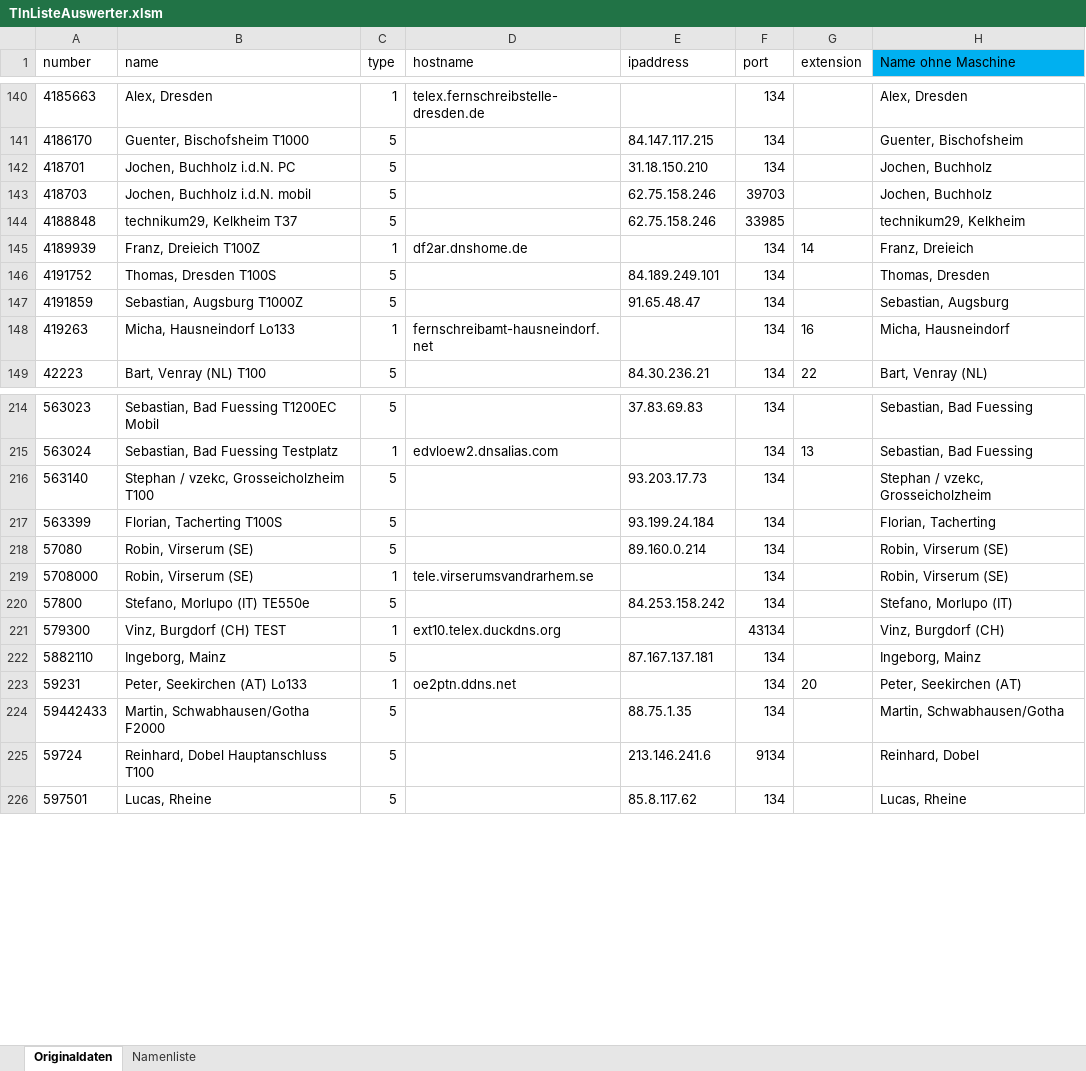
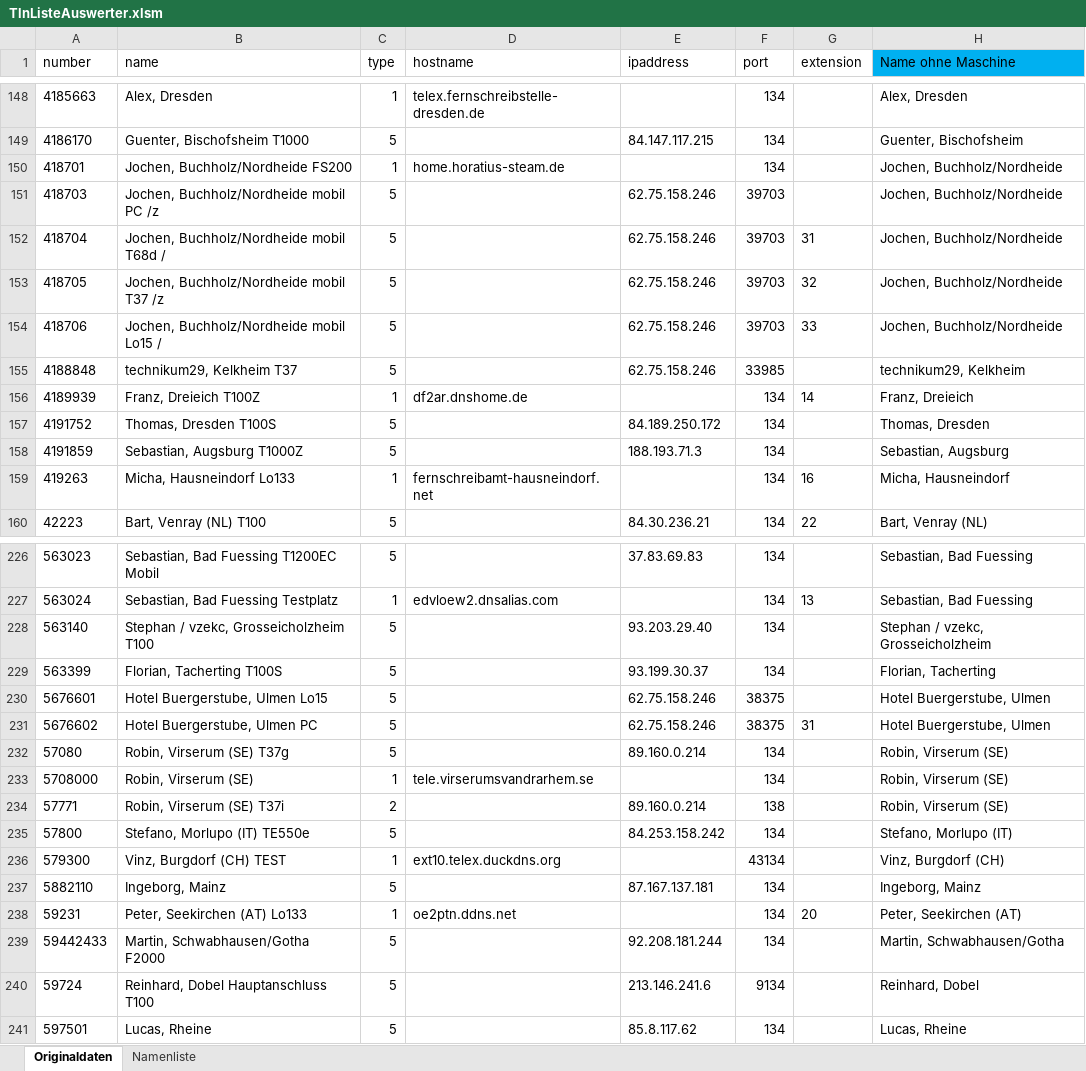
Before and after one commit to toresbe/itelex, an Excel workbook: TlnListeAuswerter.xlsm, sheet Originaldaten, drawn as a sheet; only a part is shown, gaps mark what is left out; values as stored, in another font and other column widths than the file's, no borders; table styles not drawn; addresses are those after the commit; the diff covers the shown part only; the diff names each change by its address in the sheet, - before the commit and + after, or states it on an @@ line.

```diff
--- a/TlnListeAuswerter.xlsm (sheet Originaldaten)
+++ b/TlnListeAuswerter.xlsm (sheet Originaldaten)
-B150 (name): Jochen, Buchholz i.d.N. PC
+B150 (name): Jochen, Buchholz/Nordheide FS200
-C150 (type): 5
+C150 (type): 1
-D150 (hostname): (empty)
+D150 (hostname): home.horatius-steam.de
-E150 (ipaddress): 31.18.150.210
+E150 (ipaddress): (empty)
-H150:H151 (Name ohne Maschine): Jochen, Buchholz
+H150:H151 (Name ohne Maschine): Jochen, Buchholz/Nordheide
-B151 (name): Jochen, Buchholz i.d.N. mobil
+B151 (name): Jochen, Buchholz/Nordheide mobil PC /z
+row 152: 418704 | Jochen, Buchholz/Nordheide mobil T68d / | 5 |  | 62.75.158.246 | 39703 | 31 | Jochen, Buchholz/Nordheide
+row 153: 418705 | Jochen, Buchholz/Nordheide mobil T37 /z | 5 |  | 62.75.158.246 | 39703 | 32 | Jochen, Buchholz/Nordheide
+row 154: 418706 | Jochen, Buchholz/Nordheide mobil Lo15 / | 5 |  | 62.75.158.246 | 39703 | 33 | Jochen, Buchholz/Nordheide
-E157 (ipaddress): 84.189.249.101
+E157 (ipaddress): 84.189.250.172
-E158 (ipaddress): 91.65.48.47
+E158 (ipaddress): 188.193.71.3
-E228 (ipaddress): 93.203.17.73
+E228 (ipaddress): 93.203.29.40
-E229 (ipaddress): 93.199.24.184
+E229 (ipaddress): 93.199.30.37
+row 230: 5676601 | Hotel Buergerstube, Ulmen Lo15 | 5 |  | 62.75.158.246 | 38375 |  | Hotel Buergerstube, Ulmen
+row 231: 5676602 | Hotel Buergerstube, Ulmen PC | 5 |  | 62.75.158.246 | 38375 | 31 | Hotel Buergerstube, Ulmen
-B232 (name): Robin, Virserum (SE)
+B232 (name): Robin, Virserum (SE) T37g
+row 234: 57771 | Robin, Virserum (SE) T37i | 2 |  | 89.160.0.214 | 138 |  | Robin, Virserum (SE)
-E239 (ipaddress): 88.75.1.35
+E239 (ipaddress): 92.208.181.244
```
Also changed, not shown: 16 added rows, 2 removed rows and 134 edited cells elsewhere in this sheet, sheet Namenliste, charts or pictures, 1 other file.
